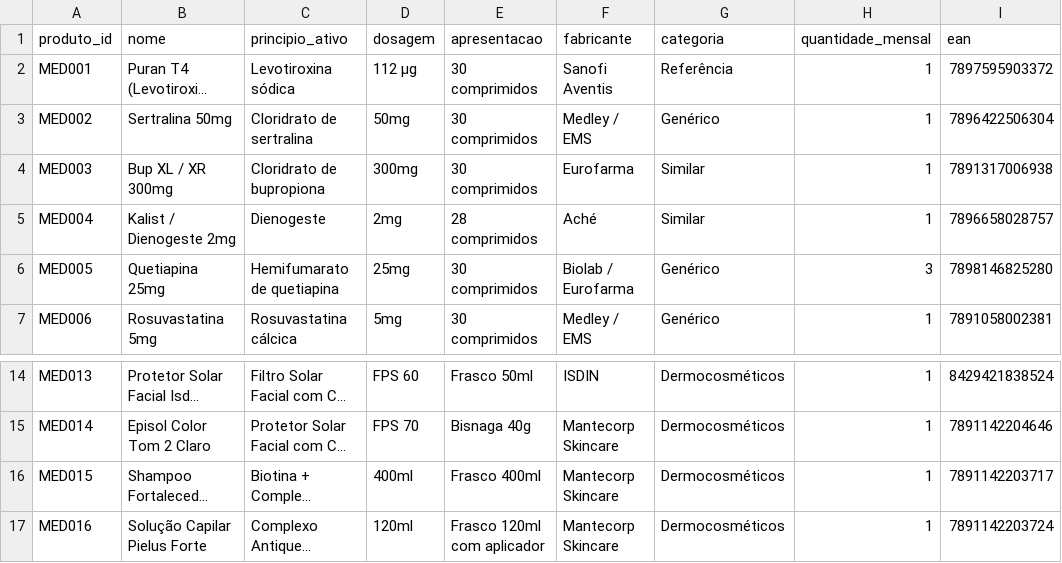
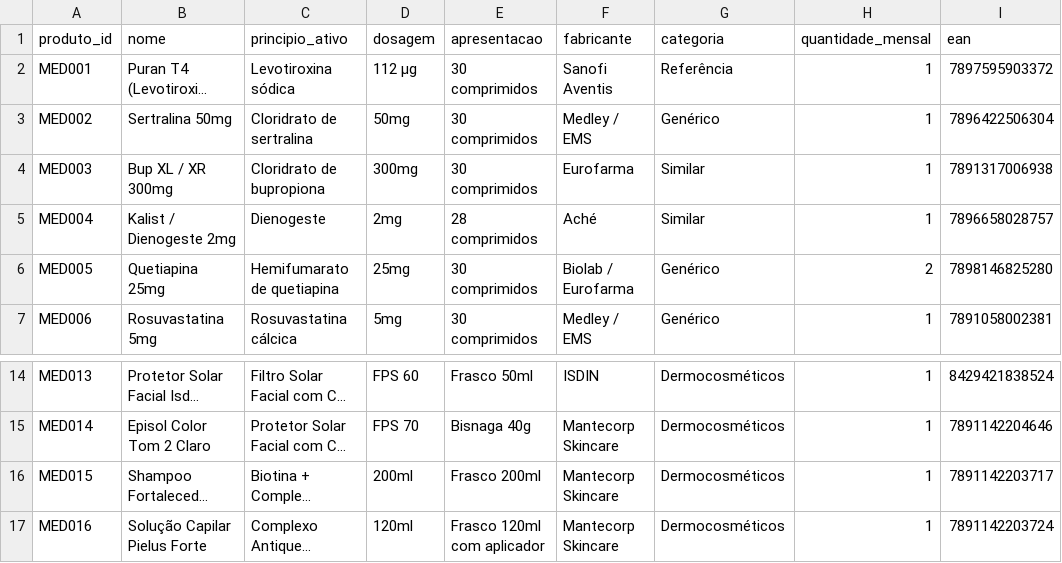
Before and after one commit to caprdj/FarmaPreco, a CSV file: dados/produtos.csv, drawn as a sheet; only a part is shown, gaps mark what is left out; long unchanged cells end in …; the diff names each change by its address in the sheet, - before the commit and + after, or states it on an @@ line.

```diff
--- a/dados/produtos.csv
+++ b/dados/produtos.csv
-H6 (quantidade_mensal): 3
+H6 (quantidade_mensal): 2
-D16 (dosagem): 400ml
+D16 (dosagem): 200ml
-E16 (apresentacao): Frasco 400ml
+E16 (apresentacao): Frasco 200ml
```
Also changed, not shown: dados/historico_precos.csv, 3 other files.
